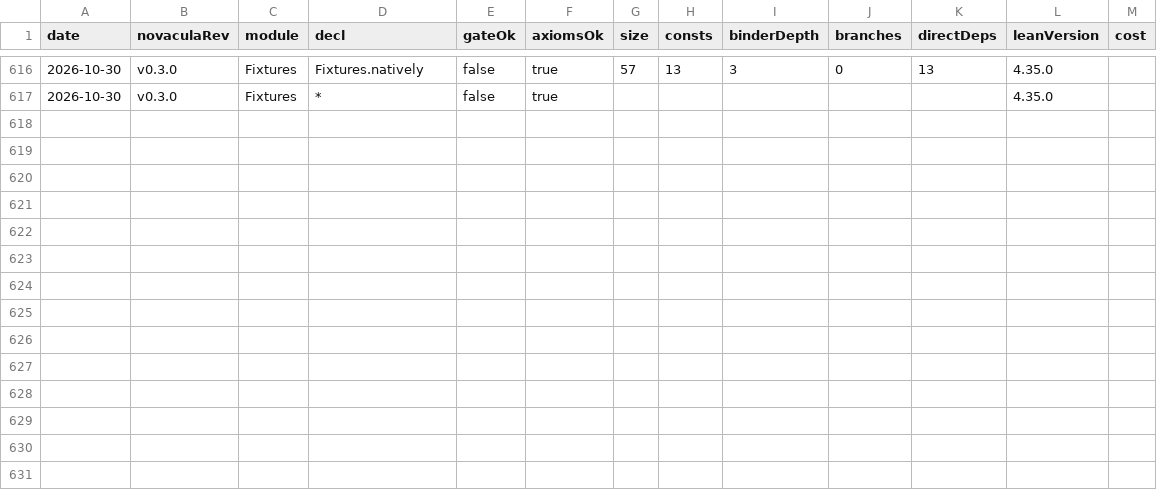
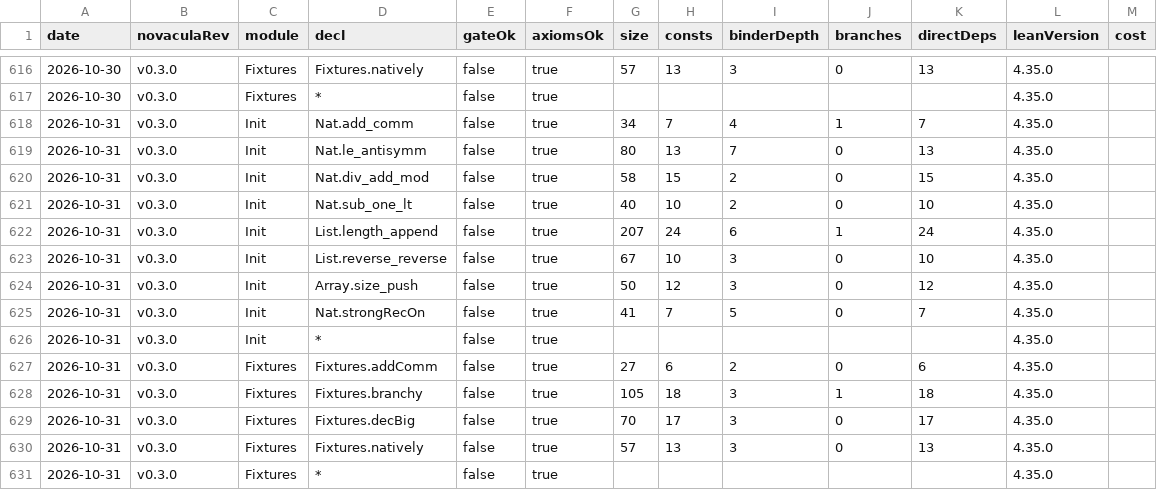
Before and after one commit to RianKoja/novacula-history, a CSV file: history.csv, drawn as a sheet; only a part is shown, gaps mark what is left out; the diff names each change by its address in the sheet, - before the commit and + after, or states it on an @@ line.

```diff
--- a/history.csv
+++ b/history.csv
+row 618: 2026-10-31 | v0.3.0 | Init | Nat.add_comm | false | true | 34 | 7 | 4 | 1 | 7 | 4.35.0
+row 619: 2026-10-31 | v0.3.0 | Init | Nat.le_antisymm | false | true | 80 | 13 | 7 | 0 | 13 | 4.35.0
+row 620: 2026-10-31 | v0.3.0 | Init | Nat.div_add_mod | false | true | 58 | 15 | 2 | 0 | 15 | 4.35.0
+row 621: 2026-10-31 | v0.3.0 | Init | Nat.sub_one_lt | false | true | 40 | 10 | 2 | 0 | 10 | 4.35.0
+row 622: 2026-10-31 | v0.3.0 | Init | List.length_append | false | true | 207 | 24 | 6 | 1 | 24 | 4.35.0
+row 623: 2026-10-31 | v0.3.0 | Init | List.reverse_reverse | false | true | 67 | 10 | 3 | 0 | 10 | 4.35.0
+row 624: 2026-10-31 | v0.3.0 | Init | Array.size_push | false | true | 50 | 12 | 3 | 0 | 12 | 4.35.0
+row 625: 2026-10-31 | v0.3.0 | Init | Nat.strongRecOn | false | true | 41 | 7 | 5 | 0 | 7 | 4.35.0
+row 626: 2026-10-31 | v0.3.0 | Init | * | false | true |  |  |  |  |  | 4.35.0
+row 627: 2026-10-31 | v0.3.0 | Fixtures | Fixtures.addComm | false | true | 27 | 6 | 2 | 0 | 6 | 4.35.0
+row 628: 2026-10-31 | v0.3.0 | Fixtures | Fixtures.branchy | false | true | 105 | 18 | 3 | 1 | 18 | 4.35.0
+row 629: 2026-10-31 | v0.3.0 | Fixtures | Fixtures.decBig | false | true | 70 | 17 | 3 | 0 | 17 | 4.35.0
+row 630: 2026-10-31 | v0.3.0 | Fixtures | Fixtures.natively | false | true | 57 | 13 | 3 | 0 | 13 | 4.35.0
+row 631: 2026-10-31 | v0.3.0 | Fixtures | * | false | true |  |  |  |  |  | 4.35.0
```
Also changed, not shown: 1 other file.
